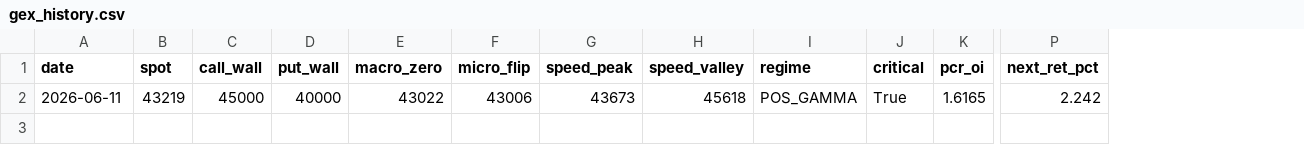
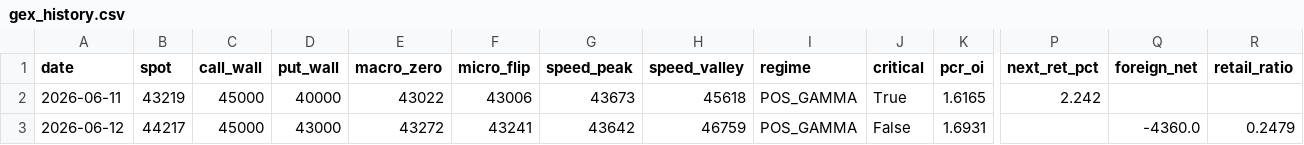
Before and after one commit to Andy0803/Investment-link-to-Line, a CSV file: gex_history.csv, drawn as a sheet; only a part is shown, gaps mark what is left out; rows hold the shown columns only; the diff names each change by its address in the sheet, - before the commit and + after, or states it on an @@ line.

```diff
--- a/gex_history.csv
+++ b/gex_history.csv
+column Q (foreign_net), empty
+column R (retail_ratio), empty
+row 3: 2026-06-12 | 44217 | 45000 | 43000 | 43272 | 43241 | 43642 | 46759 | POS_GAMMA | False | 1.6931 |  | -4360.0 | 0.2479
```
Also changed, not shown: 1 other file.
